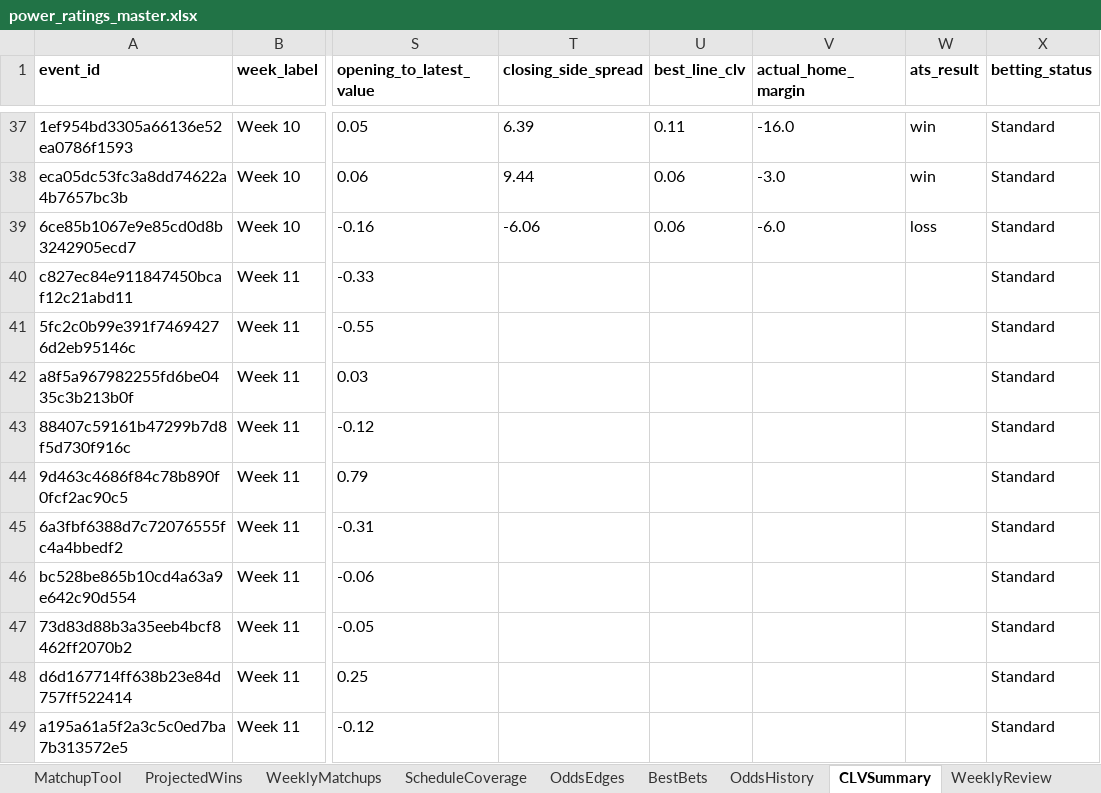
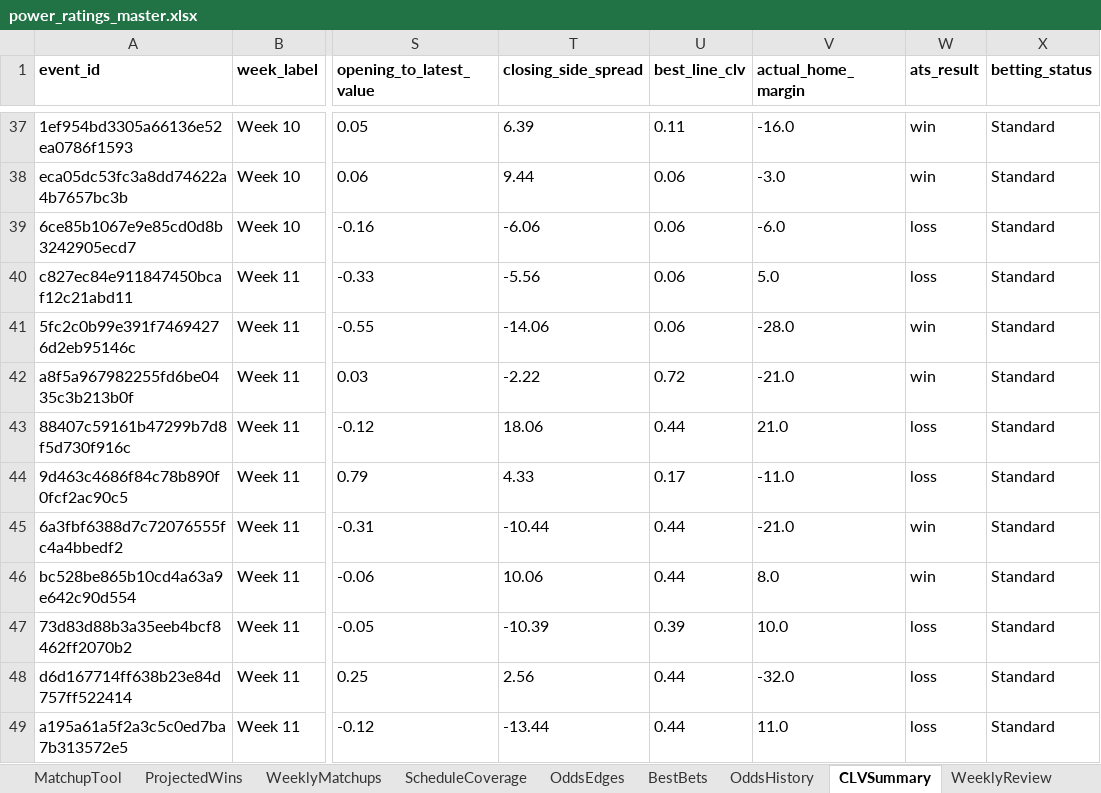
Before and after one commit to Niekamp22/College-Football-Power-Rankings, an Excel workbook: output/power_ratings_master.xlsx, sheet CLVSummary, drawn as a sheet; only a part is shown, gaps mark what is left out; values as stored, in another font and other column widths than the file's, no borders; the diff covers the shown part only; the diff names each change by its address in the sheet, - before the commit and + after, or states it on an @@ line.

```diff
--- a/output/power_ratings_master.xlsx (sheet CLVSummary)
+++ b/output/power_ratings_master.xlsx (sheet CLVSummary)
-T40 (closing_side_spread): (empty)
+T40 (closing_side_spread): -5.56
-U40:U41 (best_line_clv): (empty)
+U40:U41 (best_line_clv): 0.06
-V40 (actual_home_margin): (empty)
+V40 (actual_home_margin): 5.0
-W40 (ats_result): (empty)
+W40 (ats_result): loss
-T41 (closing_side_spread): (empty)
+T41 (closing_side_spread): -14.06
-V41 (actual_home_margin): (empty)
+V41 (actual_home_margin): -28.0
-W41:W42 (ats_result): (empty)
+W41:W42 (ats_result): win
-T42 (closing_side_spread): (empty)
+T42 (closing_side_spread): -2.22
-U42 (best_line_clv): (empty)
+U42 (best_line_clv): 0.72
-V42 (actual_home_margin): (empty)
+V42 (actual_home_margin): -21.0
-T43 (closing_side_spread): (empty)
+T43 (closing_side_spread): 18.06
-U43 (best_line_clv): (empty)
+U43 (best_line_clv): 0.44
-V43 (actual_home_margin): (empty)
+V43 (actual_home_margin): 21.0
-W43:W44 (ats_result): (empty)
+W43:W44 (ats_result): loss
-T44 (closing_side_spread): (empty)
+T44 (closing_side_spread): 4.33
-U44 (best_line_clv): (empty)
+U44 (best_line_clv): 0.17
-V44 (actual_home_margin): (empty)
+V44 (actual_home_margin): -11.0
-T45 (closing_side_spread): (empty)
+T45 (closing_side_spread): -10.44
-U45:U46 (best_line_clv): (empty)
+U45:U46 (best_line_clv): 0.44
-V45 (actual_home_margin): (empty)
+V45 (actual_home_margin): -21.0
-W45:W46 (ats_result): (empty)
+W45:W46 (ats_result): win
-T46 (closing_side_spread): (empty)
+T46 (closing_side_spread): 10.06
-V46 (actual_home_margin): (empty)
+V46 (actual_home_margin): 8.0
-T47 (closing_side_spread): (empty)
+T47 (closing_side_spread): -10.39
-U47 (best_line_clv): (empty)
+U47 (best_line_clv): 0.39
-V47 (actual_home_margin): (empty)
+V47 (actual_home_margin): 10.0
-W47:W49 (ats_result): (empty)
+W47:W49 (ats_result): loss
-T48 (closing_side_spread): (empty)
+T48 (closing_side_spread): 2.56
-U48:U49 (best_line_clv): (empty)
+U48:U49 (best_line_clv): 0.44
-V48 (actual_home_margin): (empty)
+V48 (actual_home_margin): -32.0
-T49 (closing_side_spread): (empty)
+T49 (closing_side_spread): -13.44
-V49 (actual_home_margin): (empty)
+V49 (actual_home_margin): 11.0
```
Also changed, not shown: 39 added rows and 132 edited cells elsewhere in this sheet, sheet WeeklyMatchups, sheet OddsEdges, sheet PollGameResumes, sheet Rankings, sheet TeamBias, sheet CompletedGames, 12 more sheets, output/power_ratings_final.xlsx, 28 other files.
